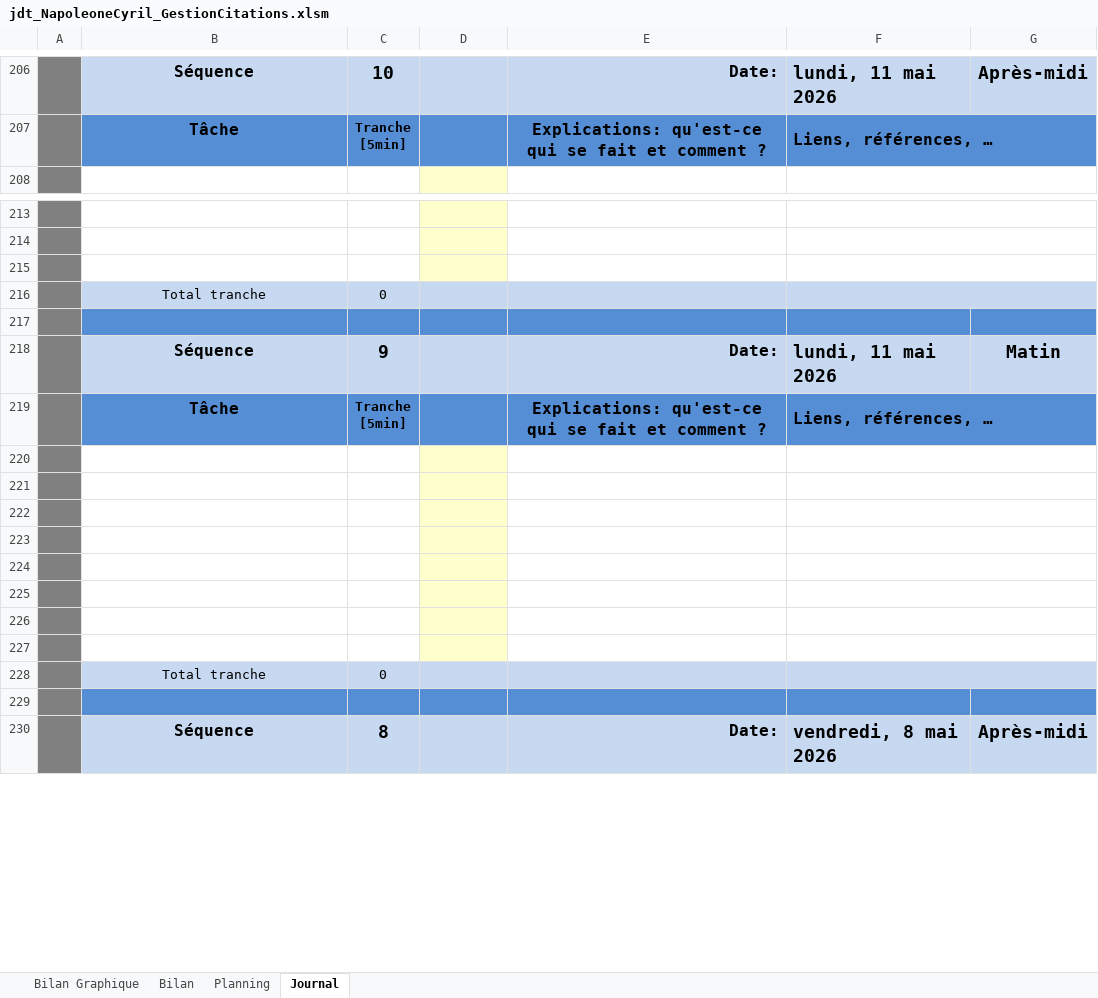
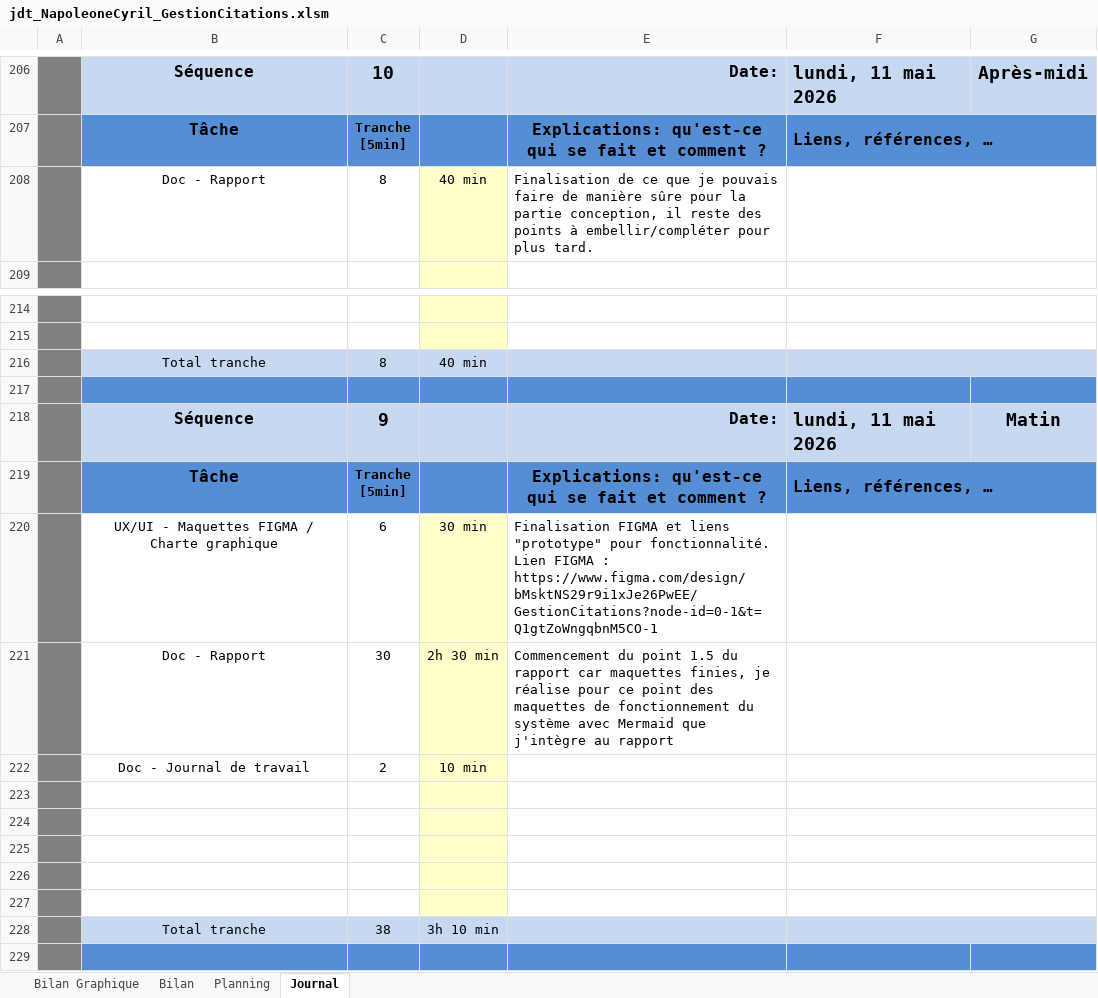
Before and after one commit to cyrilnapo/TPI_GestionCitations, an Excel workbook: doc/jdt_NapoleoneCyril_GestionCitations.xlsm, sheet Journal, drawn as a sheet; only a part is shown, gaps mark what is left out; the shorter side is filled out with more unchanged rows; values as stored, in another font and other column widths than the file's, no borders; charts and pictures and conditional formats not drawn; 1 other sheet too large or unreadable and not compared; removed rows and columns are numbered as before the commit, all else as after; the diff names each change by its address in the sheet, - before the commit and + after, or states it on an @@ line.

```diff
--- a/doc/jdt_NapoleoneCyril_GestionCitations.xlsm (sheet Journal)
+++ b/doc/jdt_NapoleoneCyril_GestionCitations.xlsm (sheet Journal)
+row 208:  | Doc - Rapport | 8 | 40 min | Finalisation de ce que je pouvais faire de manière sûre pour la partie conception, il reste des points à embellir/compléter pour plus tard.
-row 216: (empty)
+row 216:  | Total tranche | 8 | 40 min
-B216:C216 fill: none
+B216:C216 fill: #C6D9F1
-D216 fill: #FFFFCC
+D216 fill: #C6D9F1
-E216:G216 fill: none
+E216:G216 fill: #C6D9F1
-row 216:  | Total tranche | 0
+row 220:  | UX/UI - Maquettes FIGMA / Charte graphique | 6 | 30 min | Finalisation FIGMA et liens "prototype" pour fonctionnalité. Lien FIGMA : https://www.figma.com/design/bMsktNS29r9i1xJe26PwEE/GestionCitations?node-id=0-1&t=Q1gtZoWngqbnM5CO-1
+row 221:  | Doc - Rapport | 30 | 2h 30 min | Commencement du point 1.5 du rapport car maquettes finies, je réalise pour ce point des maquettes de fonctionnement du système avec Mermaid que j'intègre au rapport
+row 222:  | Doc - Journal de travail | 2 | 10 min
-row 228: (empty)
+row 228:  | Total tranche | 38 | 3h 10 min
-B228:C228 fill: none
+B228:C228 fill: #C6D9F1
-D228 fill: #FFFFCC
+D228 fill: #C6D9F1
-E228:G228 fill: none
+E228:G228 fill: #C6D9F1
-row 226: (empty)
-row 227: (empty)
-row 228:  | Total tranche | 0
```
Also changed, not shown: formulas that keep their value, charts or pictures, 57 other files.
